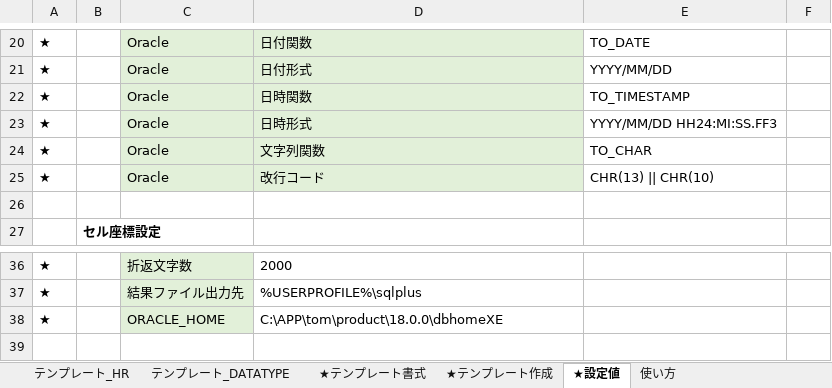
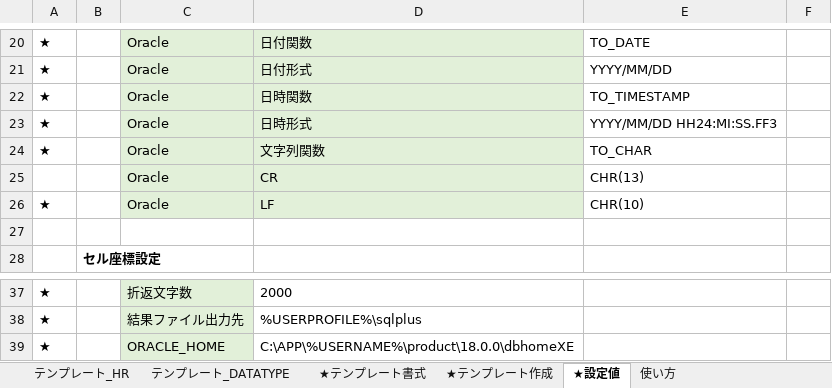
Before and after one commit to tom4989/excelDBInput-OutputAssistMacro, an Excel workbook: bin/★DB入出力支援.xlsm, sheet ★設定値, drawn as a sheet; only a part is shown, gaps mark what is left out; values as stored, in another font and other column widths than the file's, no borders; addresses are those after the commit; the diff names each change by its address in the sheet, - before the commit and + after, or states it on an @@ line.

```diff
--- a/bin/★DB入出力支援.xlsm (sheet ★設定値)
+++ b/bin/★DB入出力支援.xlsm (sheet ★設定値)
+row 25:  |  | Oracle | CR | CHR(13)
-D26: 改行コード
+D26: LF
-E26: CHR(13) || CHR(10)
+E26: CHR(10)
-D39: C:\APP\tom\product\18.0.0\dbhomeXE
+D39: C:\APP\%USERNAME%\product\18.0.0\dbhomeXE
```
Also changed, not shown: sheet 使い方, charts or pictures, 3 other files.
